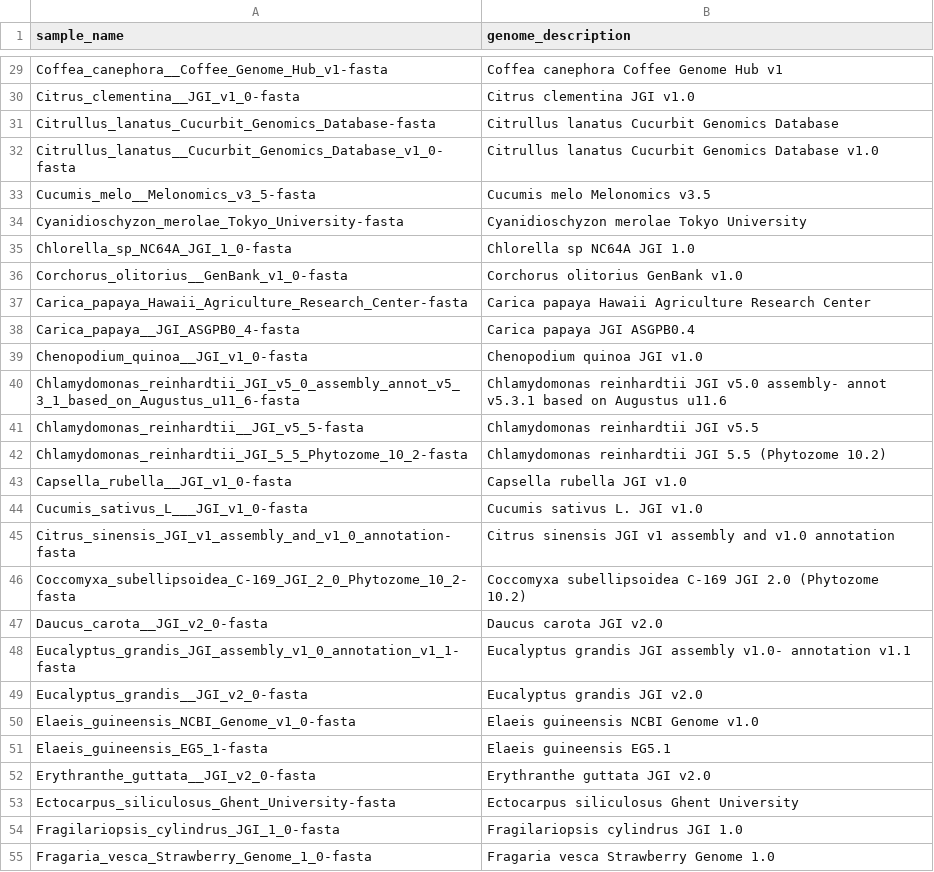
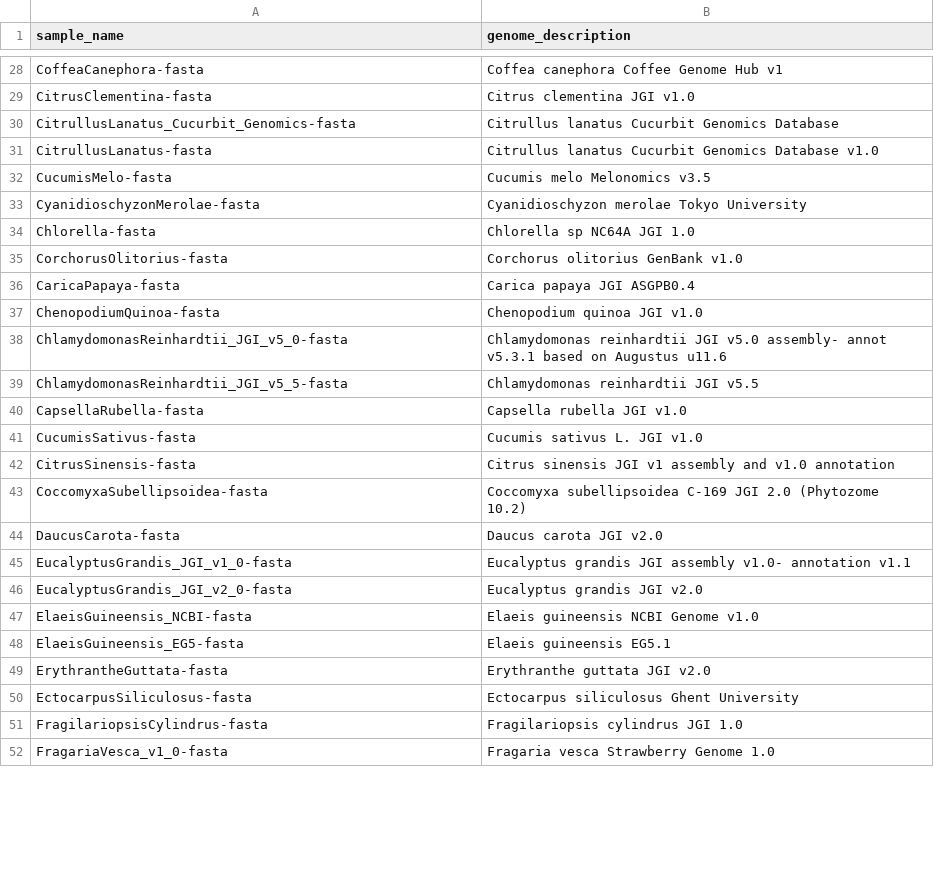
Before and after one commit to refgenie/plantref, a CSV file: asset_pep/genome_descriptions.csv, drawn as a sheet; only a part is shown, gaps mark what is left out; removed rows and columns are numbered as before the commit, all else as after; the diff covers the shown part only; the diff names each change by its address in the sheet, - before the commit and + after, or states it on an @@ line.

```diff
--- a/asset_pep/genome_descriptions.csv
+++ b/asset_pep/genome_descriptions.csv
-A28 (sample_name): Coffea_canephora__Coffee_Genome_Hub_v1-fasta
+A28 (sample_name): CoffeaCanephora-fasta
-A29 (sample_name): Citrus_clementina__JGI_v1_0-fasta
+A29 (sample_name): CitrusClementina-fasta
-A30 (sample_name): Citrullus_lanatus_Cucurbit_Genomics_Database-fasta
+A30 (sample_name): CitrullusLanatus_Cucurbit_Genomics-fasta
-A31 (sample_name): Citrullus_lanatus__Cucurbit_Genomics_Database_v1_0-fasta
+A31 (sample_name): CitrullusLanatus-fasta
-A32 (sample_name): Cucumis_melo__Melonomics_v3_5-fasta
+A32 (sample_name): CucumisMelo-fasta
-A33 (sample_name): Cyanidioschyzon_merolae_Tokyo_University-fasta
+A33 (sample_name): CyanidioschyzonMerolae-fasta
-A34 (sample_name): Chlorella_sp_NC64A_JGI_1_0-fasta
+A34 (sample_name): Chlorella-fasta
-A35 (sample_name): Corchorus_olitorius__GenBank_v1_0-fasta
+A35 (sample_name): CorchorusOlitorius-fasta
-row 37: Carica_papaya_Hawaii_Agriculture_Research_Center-fasta | Carica papaya Hawaii Agriculture Research Center
-A36 (sample_name): Carica_papaya__JGI_ASGPB0_4-fasta
+A36 (sample_name): CaricaPapaya-fasta
-A37 (sample_name): Chenopodium_quinoa__JGI_v1_0-fasta
+A37 (sample_name): ChenopodiumQuinoa-fasta
-A38 (sample_name): Chlamydomonas_reinhardtii_JGI_v5_0_assembly_annot_v5_3_1_based_on_Augustus_u11_6-fasta
+A38 (sample_name): ChlamydomonasReinhardtii_JGI_v5_0-fasta
-A39 (sample_name): Chlamydomonas_reinhardtii__JGI_v5_5-fasta
+A39 (sample_name): ChlamydomonasReinhardtii_JGI_v5_5-fasta
-row 42: Chlamydomonas_reinhardtii_JGI_5_5_Phytozome_10_2-fasta | Chlamydomonas reinhardtii JGI 5.5 (Phytozome 10.2)
-A40 (sample_name): Capsella_rubella__JGI_v1_0-fasta
+A40 (sample_name): CapsellaRubella-fasta
-A41 (sample_name): Cucumis_sativus_L___JGI_v1_0-fasta
+A41 (sample_name): CucumisSativus-fasta
-A42 (sample_name): Citrus_sinensis_JGI_v1_assembly_and_v1_0_annotation-fasta
+A42 (sample_name): CitrusSinensis-fasta
-A43 (sample_name): Coccomyxa_subellipsoidea_C-169_JGI_2_0_Phytozome_10_2-fasta
+A43 (sample_name): CoccomyxaSubellipsoidea-fasta
-A44 (sample_name): Daucus_carota__JGI_v2_0-fasta
+A44 (sample_name): DaucusCarota-fasta
-A45 (sample_name): Eucalyptus_grandis_JGI_assembly_v1_0_annotation_v1_1-fasta
+A45 (sample_name): EucalyptusGrandis_JGI_v1_0-fasta
-A46 (sample_name): Eucalyptus_grandis__JGI_v2_0-fasta
+A46 (sample_name): EucalyptusGrandis_JGI_v2_0-fasta
-A47 (sample_name): Elaeis_guineensis_NCBI_Genome_v1_0-fasta
+A47 (sample_name): ElaeisGuineensis_NCBI-fasta
-A48 (sample_name): Elaeis_guineensis_EG5_1-fasta
+A48 (sample_name): ElaeisGuineensis_EG5-fasta
-A49 (sample_name): Erythranthe_guttata__JGI_v2_0-fasta
+A49 (sample_name): ErythrantheGuttata-fasta
-A50 (sample_name): Ectocarpus_siliculosus_Ghent_University-fasta
+A50 (sample_name): EctocarpusSiliculosus-fasta
-A51 (sample_name): Fragilariopsis_cylindrus_JGI_1_0-fasta
+A51 (sample_name): FragilariopsisCylindrus-fasta
-A52 (sample_name): Fragaria_vesca_Strawberry_Genome_1_0-fasta
+A52 (sample_name): FragariaVesca_v1_0-fasta
```
Also changed, not shown: 5 removed rows and 104 edited cells elsewhere in this file, asset_pep/assets.csv, asset_pep/recipe_inputs.csv.
